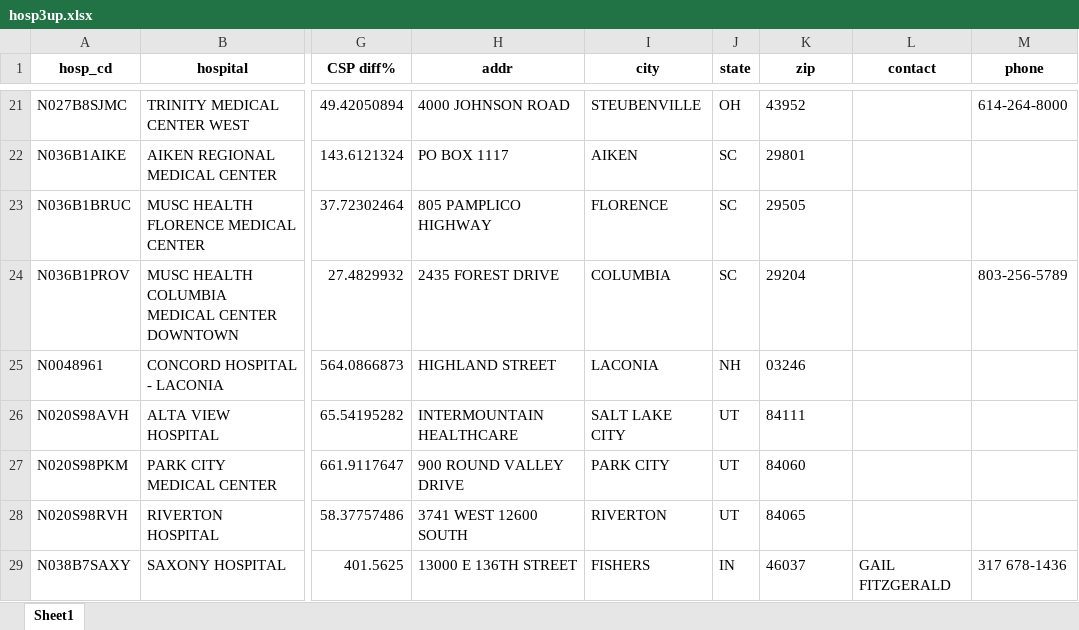
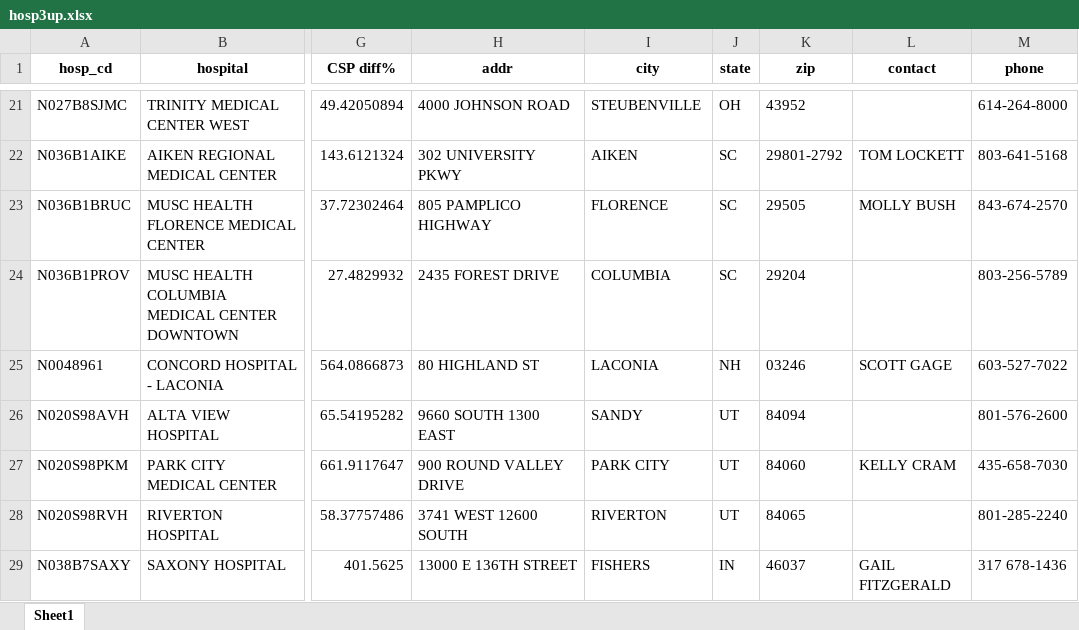
Before and after one commit to singhuh/csp, an Excel workbook: hosp3up.xlsx, sheet Sheet1, drawn as a sheet; only a part is shown, gaps mark what is left out; values as stored, in another font and other column widths than the file's, no borders; the diff covers the shown part only; the diff names each change by its address in the sheet, - before the commit and + after, or states it on an @@ line.

```diff
--- a/hosp3up.xlsx (sheet Sheet1)
+++ b/hosp3up.xlsx (sheet Sheet1)
-H22 (addr): PO BOX 1117
+H22 (addr): 302 UNIVERSITY PKWY
-K22 (zip): 29801
+K22 (zip): 29801-2792
-L22 (contact): (empty)
+L22 (contact): TOM LOCKETT
-M22 (phone): (empty)
+M22 (phone): 803-641-5168
-L23 (contact): (empty)
+L23 (contact): MOLLY BUSH
-M23 (phone): (empty)
+M23 (phone): 843-674-2570
-H25 (addr): HIGHLAND STREET
+H25 (addr): 80 HIGHLAND ST
-L25 (contact): (empty)
+L25 (contact): SCOTT GAGE
-M25 (phone): (empty)
+M25 (phone): 603-527-7022
-H26 (addr): INTERMOUNTAIN HEALTHCARE
+H26 (addr): 9660 SOUTH 1300 EAST
-I26 (city): SALT LAKE CITY
+I26 (city): SANDY
-K26 (zip): 84111
+K26 (zip): 84094
-M26 (phone): (empty)
+M26 (phone): 801-576-2600
-L27 (contact): (empty)
+L27 (contact): KELLY CRAM
-M27 (phone): (empty)
+M27 (phone): 435-658-7030
-M28 (phone): (empty)
+M28 (phone): 801-285-2240
```
Also changed, not shown: 33 edited cells elsewhere in this sheet, hosp3down.xlsx, 1 other file.
